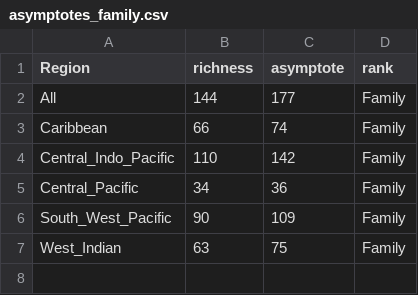
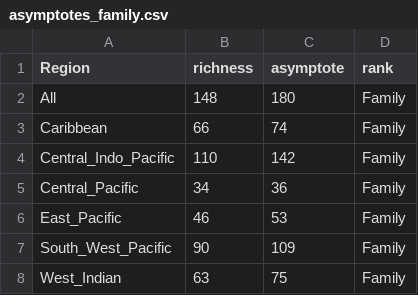
Before and after one commit to virginiemarques/Global_eDNA, a CSV file: outputs/03_accumulation_curves/asymptotes_family.csv, drawn as a sheet.

```diff
--- a/outputs/03_accumulation_curves/asymptotes_family.csv
+++ b/outputs/03_accumulation_curves/asymptotes_family.csv
@@ -1,3 +1,3 @@
 "Region","richness","asymptote","rank"
-"All",144,177,"Family"
+"All",148,180,"Family"
 "Caribbean",66,74,"Family"
@@ -5,2 +5,3 @@
 "Central_Pacific",34,36,"Family"
+"East_Pacific",46,53,"Family"
 "South_West_Pacific",90,109,"Family"
```
Also changed, not shown: metadata/Metadata_eDNA_global_V6.csv, outputs/03_accumulation_curves/asymptotes_MOTUs.csv, 14 other files.
